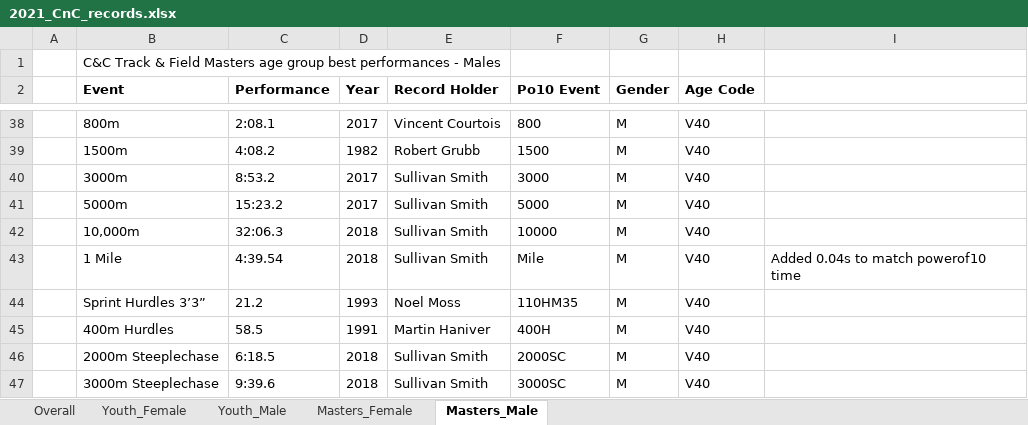
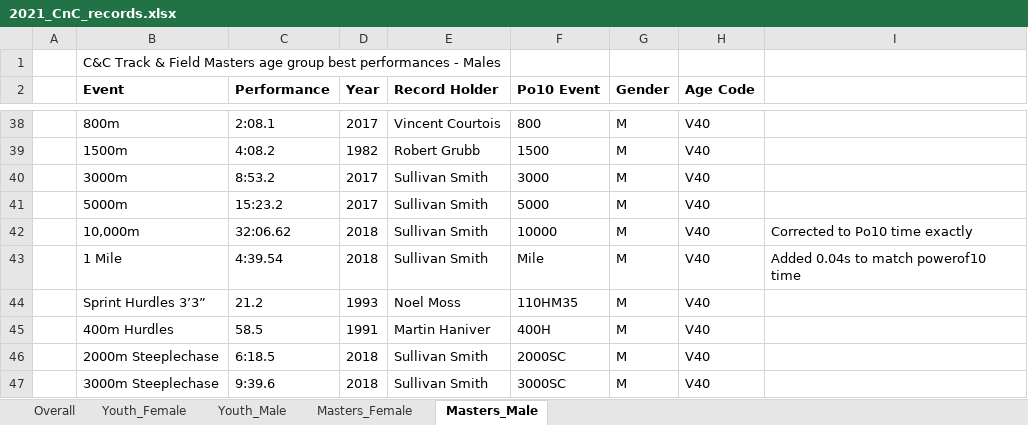
Before and after one commit to charlie-wartnaby/powerof10-tools, an Excel workbook: 2021_CnC_records.xlsx, sheet Masters_Male, drawn as a sheet; only a part is shown, gaps mark what is left out; values as stored, in another font and other column widths than the file's, no borders; the diff names each change by its address in the sheet, - before the commit and + after, or states it on an @@ line.

Commit message:
Fixed SS's 10000 also in 2021 sheet, was masking correct value from 2022/Po10

```diff
--- a/2021_CnC_records.xlsx (sheet Masters_Male)
+++ b/2021_CnC_records.xlsx (sheet Masters_Male)
-C42 (Performance): 32:06.3
+C42 (Performance): 32:06.62
-I42: (empty)
+I42: Corrected to Po10 time exactly
```
Also changed, not shown: 1 other file.
